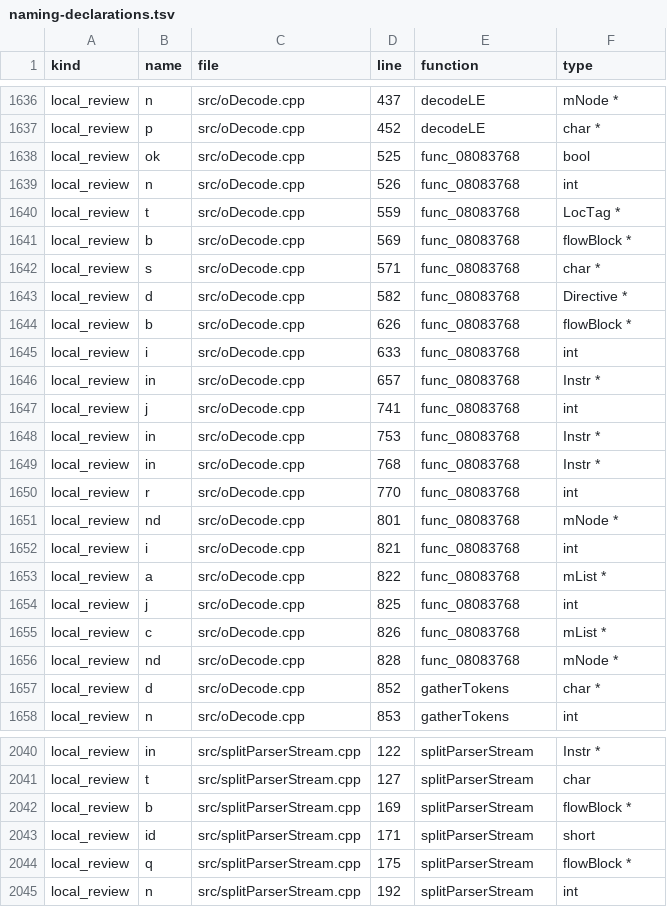
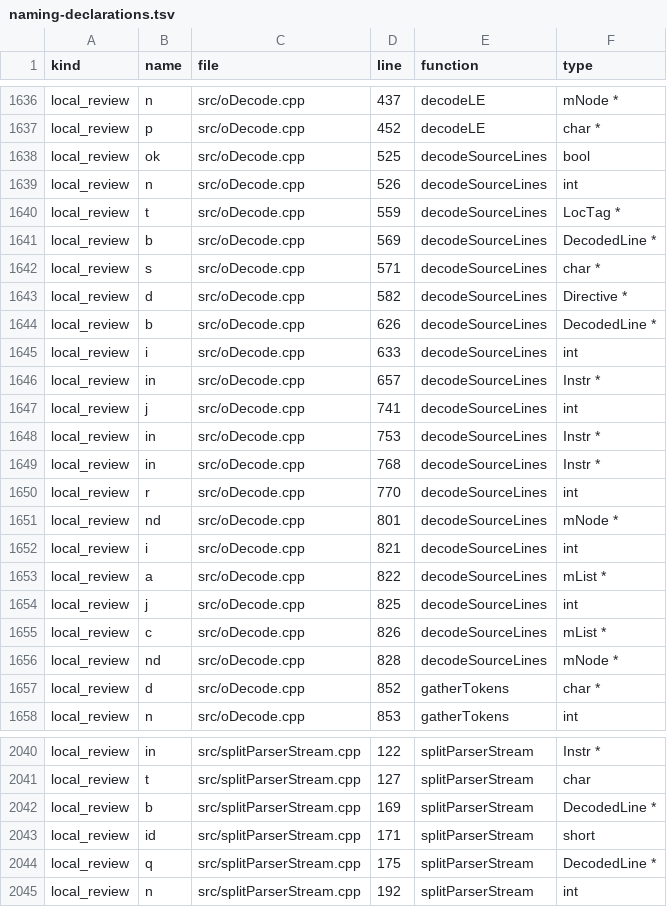
Before and after one commit to fjtrujy/revcl, a TSV file: docs/naming-declarations.tsv, drawn as a sheet; only a part is shown, gaps mark what is left out; the diff covers the shown part only.

```diff
--- a/docs/naming-declarations.tsv
+++ b/docs/naming-declarations.tsv
@@ -1637,21 +1637,21 @@ local_review	n	src/oDecode.cpp	437	decodeLE	mNode *
 local_review	p	src/oDecode.cpp	452	decodeLE	char *
-local_review	ok	src/oDecode.cpp	525	func_08083768	bool
-local_review	n	src/oDecode.cpp	526	func_08083768	int
-local_review	t	src/oDecode.cpp	559	func_08083768	LocTag *
-local_review	b	src/oDecode.cpp	569	func_08083768	flowBlock *
-local_review	s	src/oDecode.cpp	571	func_08083768	char *
-local_review	d	src/oDecode.cpp	582	func_08083768	Directive *
-local_review	b	src/oDecode.cpp	626	func_08083768	flowBlock *
-local_review	i	src/oDecode.cpp	633	func_08083768	int
-local_review	in	src/oDecode.cpp	657	func_08083768	Instr *
-local_review	j	src/oDecode.cpp	741	func_08083768	int
-local_review	in	src/oDecode.cpp	753	func_08083768	Instr *
-local_review	in	src/oDecode.cpp	768	func_08083768	Instr *
-local_review	r	src/oDecode.cpp	770	func_08083768	int
-local_review	nd	src/oDecode.cpp	801	func_08083768	mNode *
-local_review	i	src/oDecode.cpp	821	func_08083768	int
-local_review	a	src/oDecode.cpp	822	func_08083768	mList *
-local_review	j	src/oDecode.cpp	825	func_08083768	int
-local_review	c	src/oDecode.cpp	826	func_08083768	mList *
-local_review	nd	src/oDecode.cpp	828	func_08083768	mNode *
+local_review	ok	src/oDecode.cpp	525	decodeSourceLines	bool
+local_review	n	src/oDecode.cpp	526	decodeSourceLines	int
+local_review	t	src/oDecode.cpp	559	decodeSourceLines	LocTag *
+local_review	b	src/oDecode.cpp	569	decodeSourceLines	DecodedLine *
+local_review	s	src/oDecode.cpp	571	decodeSourceLines	char *
+local_review	d	src/oDecode.cpp	582	decodeSourceLines	Directive *
+local_review	b	src/oDecode.cpp	626	decodeSourceLines	DecodedLine *
+local_review	i	src/oDecode.cpp	633	decodeSourceLines	int
+local_review	in	src/oDecode.cpp	657	decodeSourceLines	Instr *
+local_review	j	src/oDecode.cpp	741	decodeSourceLines	int
+local_review	in	src/oDecode.cpp	753	decodeSourceLines	Instr *
+local_review	in	src/oDecode.cpp	768	decodeSourceLines	Instr *
+local_review	r	src/oDecode.cpp	770	decodeSourceLines	int
+local_review	nd	src/oDecode.cpp	801	decodeSourceLines	mNode *
+local_review	i	src/oDecode.cpp	821	decodeSourceLines	int
+local_review	a	src/oDecode.cpp	822	decodeSourceLines	mList *
+local_review	j	src/oDecode.cpp	825	decodeSourceLines	int
+local_review	c	src/oDecode.cpp	826	decodeSourceLines	mList *
+local_review	nd	src/oDecode.cpp	828	decodeSourceLines	mNode *
 local_review	d	src/oDecode.cpp	852	gatherTokens	char *
@@ -2041,5 +2041,5 @@ local_review	in	src/splitParserStream.cpp	122	splitParserStream	Instr *
 local_review	t	src/splitParserStream.cpp	127	splitParserStream	char
-local_review	b	src/splitParserStream.cpp	169	splitParserStream	flowBlock *
+local_review	b	src/splitParserStream.cpp	169	splitParserStream	DecodedLine *
 local_review	id	src/splitParserStream.cpp	171	splitParserStream	short
-local_review	q	src/splitParserStream.cpp	175	splitParserStream	flowBlock *
+local_review	q	src/splitParserStream.cpp	175	splitParserStream	DecodedLine *
 local_review	n	src/splitParserStream.cpp	192	splitParserStream	int
```
Also changed, not shown: 26 edited cells elsewhere in this file, docs/naming-fields.tsv, docs/naming-identifiers.tsv, 2 other files.
